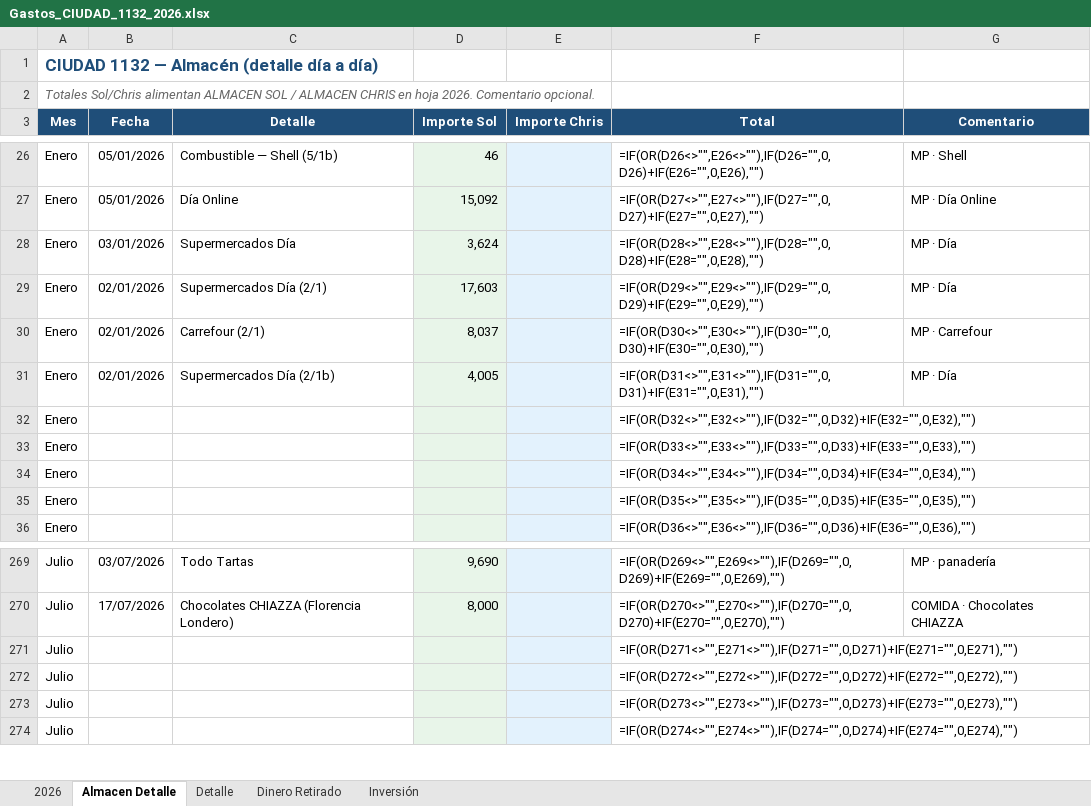
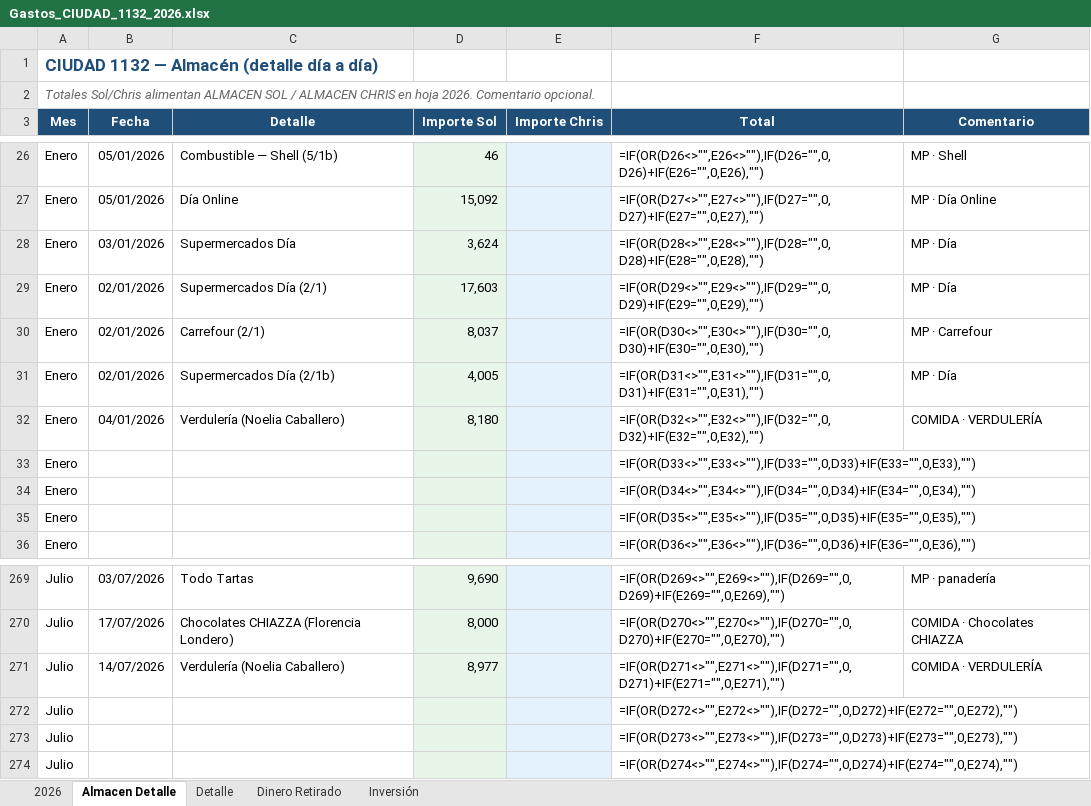
Before and after one commit to solzito148/budget, an Excel workbook: CIUDAD/Gastos_CIUDAD_1132_2026.xlsx, sheet Almacen Detalle, drawn as a sheet; only a part is shown, gaps mark what is left out; values as stored, in another font and other column widths than the file's, no borders; formulas without a stored value are shown as written; the diff names each change by its address in the sheet, - before the commit and + after, or states it on an @@ line.

```diff
--- a/CIUDAD/Gastos_CIUDAD_1132_2026.xlsx (sheet Almacen Detalle)
+++ b/CIUDAD/Gastos_CIUDAD_1132_2026.xlsx (sheet Almacen Detalle)
-B32 (Fecha): (empty)
+B32 (Fecha): 04/01/2026
-C32 (Detalle): (empty)
+C32 (Detalle): Verdulería (Noelia Caballero)
-D32 (Importe Sol): (empty)
+D32 (Importe Sol): 8,180
-G32 (Comentario): (empty)
+G32 (Comentario): COMIDA · VERDULERÍA
-B271 (Fecha): (empty)
+B271 (Fecha): 14/07/2026
-C271 (Detalle): (empty)
+C271 (Detalle): Verdulería (Noelia Caballero)
-D271 (Importe Sol): (empty)
+D271 (Importe Sol): 8,977
-G271 (Comentario): (empty)
+G271 (Comentario): COMIDA · VERDULERÍA
```
Also changed, not shown: 2 other files.
